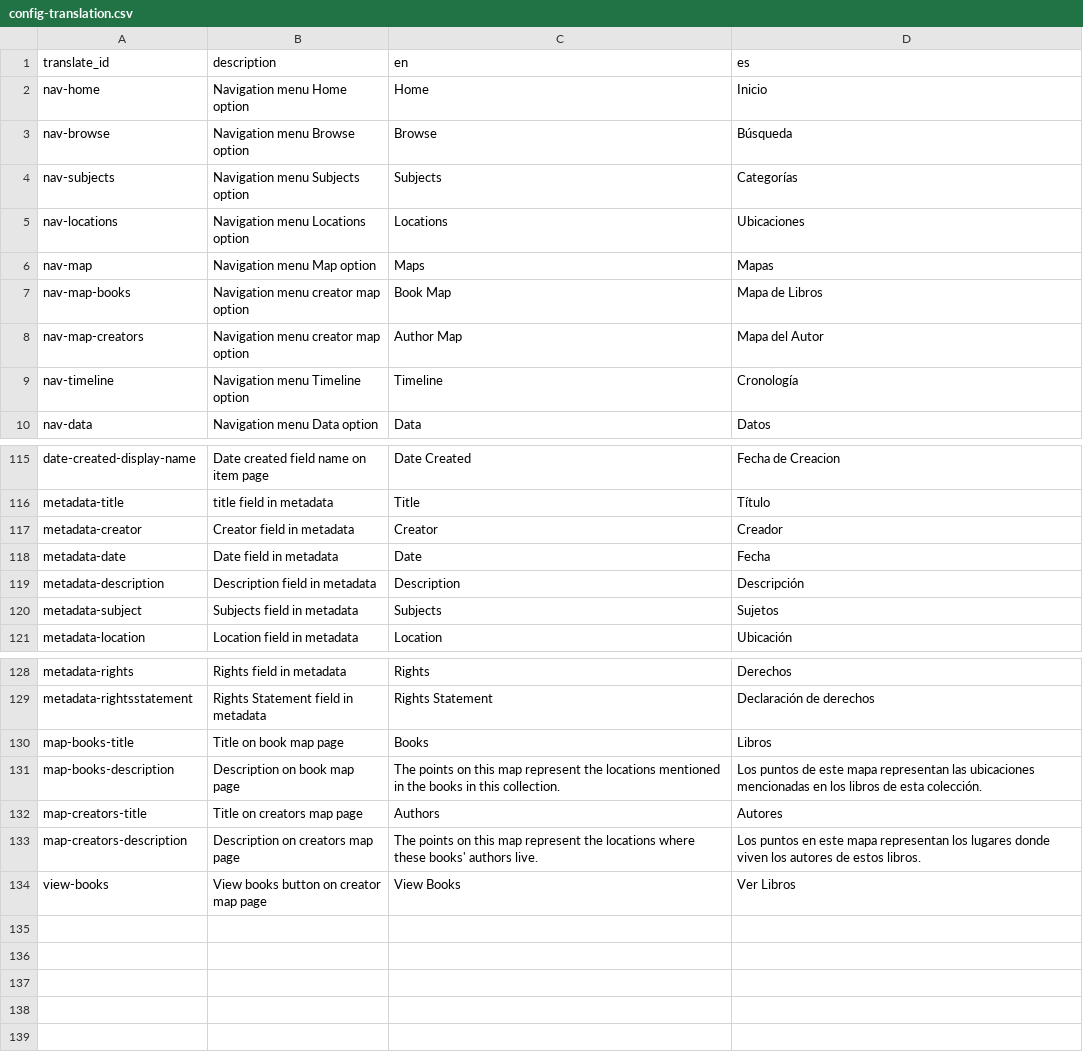
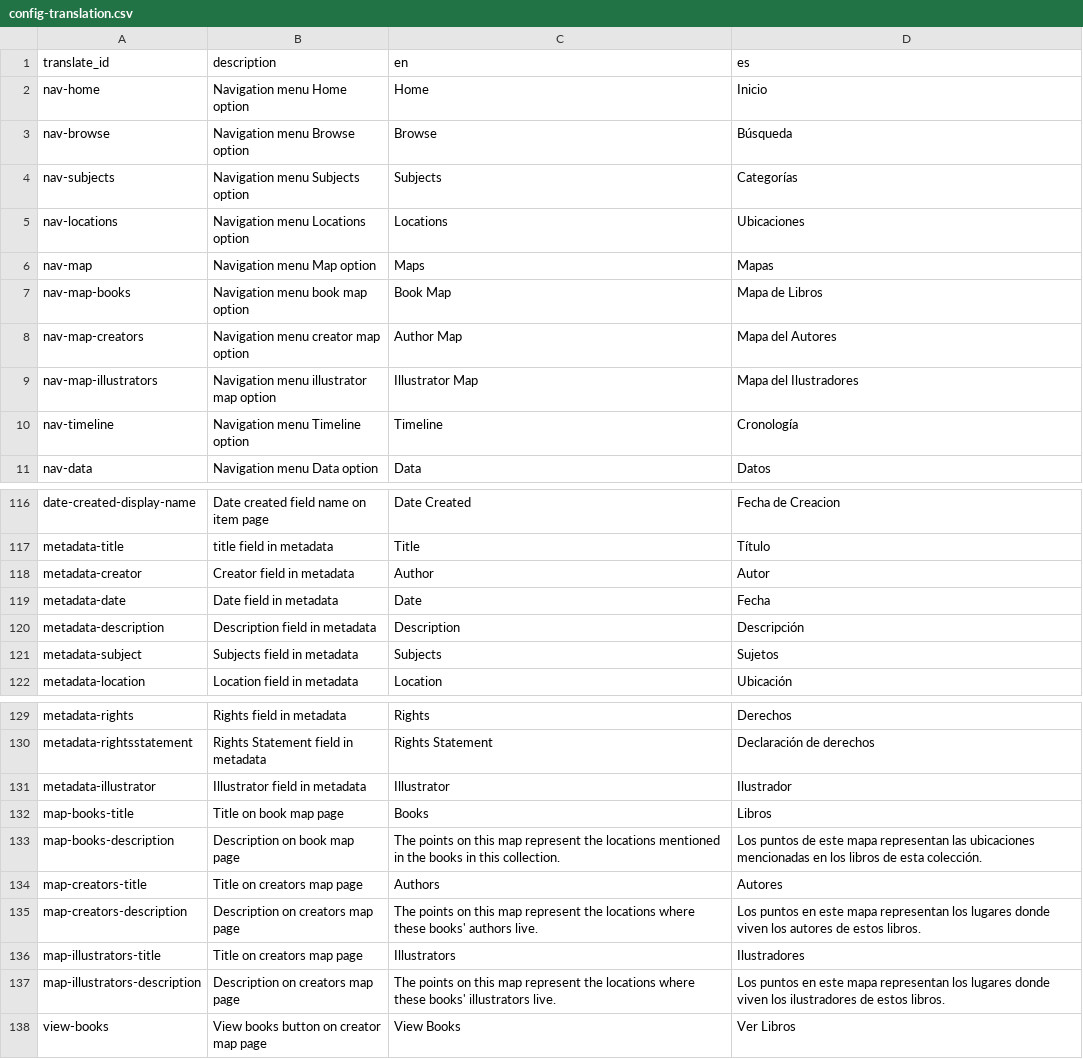
Before and after one commit to gbventura/pinatabooks, a CSV file: _data/config-translation.csv, drawn as a sheet; only a part is shown, gaps mark what is left out.

Commit message:
add illustrator map

```diff
--- a/_data/config-translation.csv
+++ b/_data/config-translation.csv
@@ -6,4 +6,5 @@ nav-locations,Navigation menu Locations option,Locations,Ubicaciones
 nav-map,Navigation menu Map option,Maps,Mapas
-nav-map-books,Navigation menu creator map option,Book Map,Mapa de Libros
-nav-map-creators,Navigation menu creator map option,Author Map,Mapa del Autor
+nav-map-books,Navigation menu book map option,Book Map,Mapa de Libros
+nav-map-creators,Navigation menu creator map option,Author Map,Mapa del Autores
+nav-map-illustrators,Navigation menu illustrator map option,Illustrator Map,Mapa del Ilustradores
 nav-timeline,Navigation menu Timeline option,Timeline,Cronología
@@ -116,3 +117,3 @@ date-created-display-name,Date created field name on item page,Date Created,Fech
 metadata-title,title field in metadata,Title,Título
-metadata-creator,Creator field in metadata,Creator,Creador
+metadata-creator,Creator field in metadata,Author,Autor
 metadata-date,Date field in metadata,Date,Fecha
@@ -129,2 +130,3 @@ metadata-rights,Rights field in metadata,Rights,Derechos
 metadata-rightsstatement,Rights Statement field in metadata,Rights Statement,Declaración de derechos
+metadata-illustrator,Illustrator field in metadata,Illustrator,Ilustrador
 map-books-title,Title on book map page,Books,Libros
@@ -133,2 +135,4 @@ map-creators-title,Title on creators map page,Authors,Autores
 map-creators-description,Description on creators map page,The points on this map represent the locations where these books' authors live.,Los puntos en este mapa representan los lugares donde viven los autores de estos libros.
+map-illustrators-title,Title on creators map page,Illustrators,Ilustradores
+map-illustrators-description,Description on creators map page,The points on this map represent the locations where these books' illustrators live.,Los puntos en este mapa representan los lugares donde viven los ilustradores de estos libros.
 view-books,View books button on creator map page,View Books,Ver Libros
```
Also changed, not shown: _data/config-browse.csv, _data/config-nav.csv, 8 other files.
